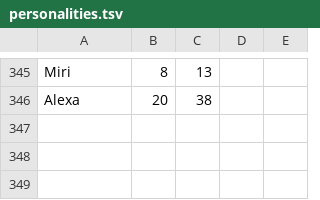
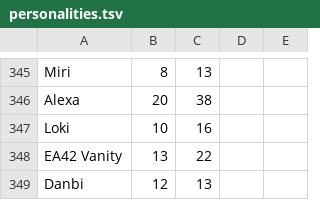
Before and after one commit to yichizhng/soccer_spirits_text_processing, a TSV file: personalities.tsv, drawn as a sheet; only a part is shown, gaps mark what is left out; the diff names each change by its address in the sheet, - before the commit and + after, or states it on an @@ line.

```diff
--- a/personalities.tsv
+++ b/personalities.tsv
+row 347: Loki | 10 | 16
+row 348: EA42 Vanity | 13 | 22
+row 349: Danbi | 12 | 13
```
Also changed, not shown: 2 other files.
